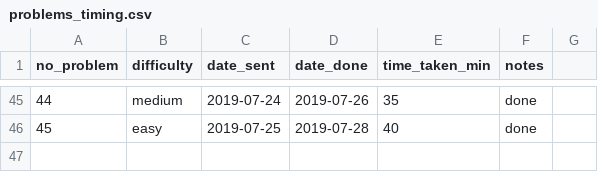
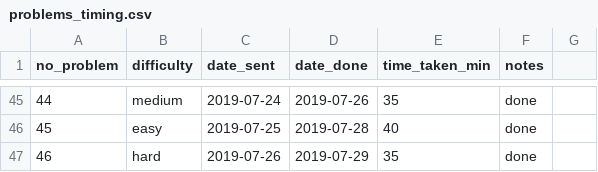
Before and after one commit to DominiqueCaron/daily-coding-problem, a CSV file: problems_timing.csv, drawn as a sheet; only a part is shown, gaps mark what is left out; the diff names each change by its address in the sheet, - before the commit and + after, or states it on an @@ line.

```diff
--- a/problems_timing.csv
+++ b/problems_timing.csv
+row 47: 46 | hard | 2019-07-26 | 2019-07-29 | 35 | done
```
Also changed, not shown: 2 other files.
